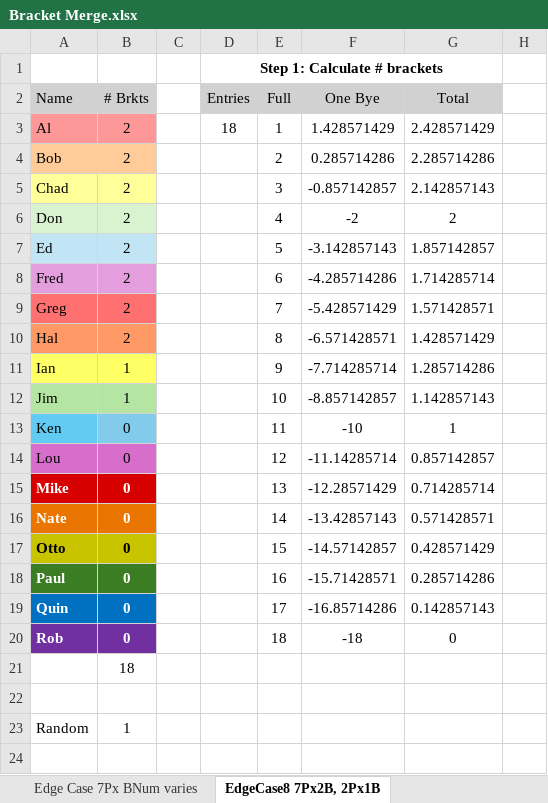
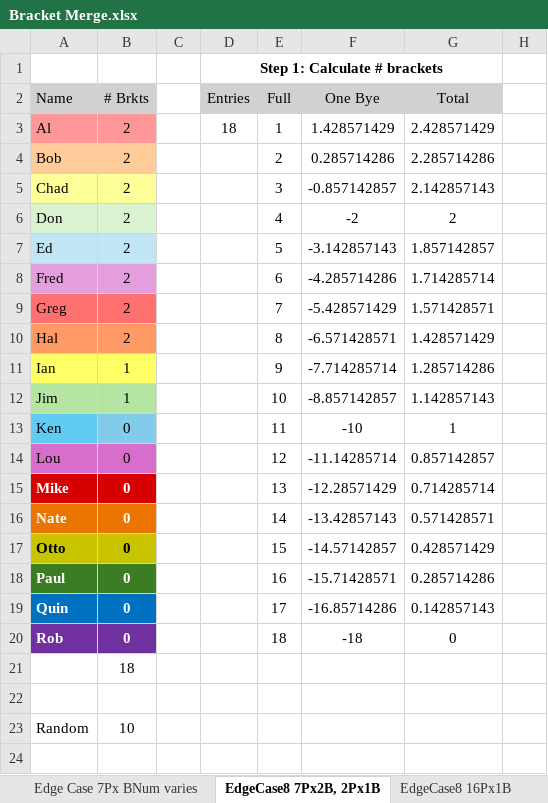
Before and after one commit to easoftwareGit/bowl_tmnts-2, an Excel workbook: form_design/Bracket Merge.xlsx, sheet EdgeCase8 7Px2B, 2Px1B, drawn as a sheet; only a part is shown; values as stored, in another font and other column widths than the file's, no borders; the diff names each change by its address in the sheet, - before the commit and + after, or states it on an @@ line.

```diff
--- a/form_design/Bracket Merge.xlsx (sheet EdgeCase8 7Px2B, 2Px1B)
+++ b/form_design/Bracket Merge.xlsx (sheet EdgeCase8 7Px2B, 2Px1B)
+sheet tab: EdgeCase8 16Px1B
-B23: 1
+B23: 10
```
Also changed, not shown: sheet Play with Num Entries, sheet EdgeCase1 1P-All Brkts, sheet EdgeCase2 2P-All Brkts, sheet EdgeCase4 10Px2B, other sheet tabs, 18 other files.
